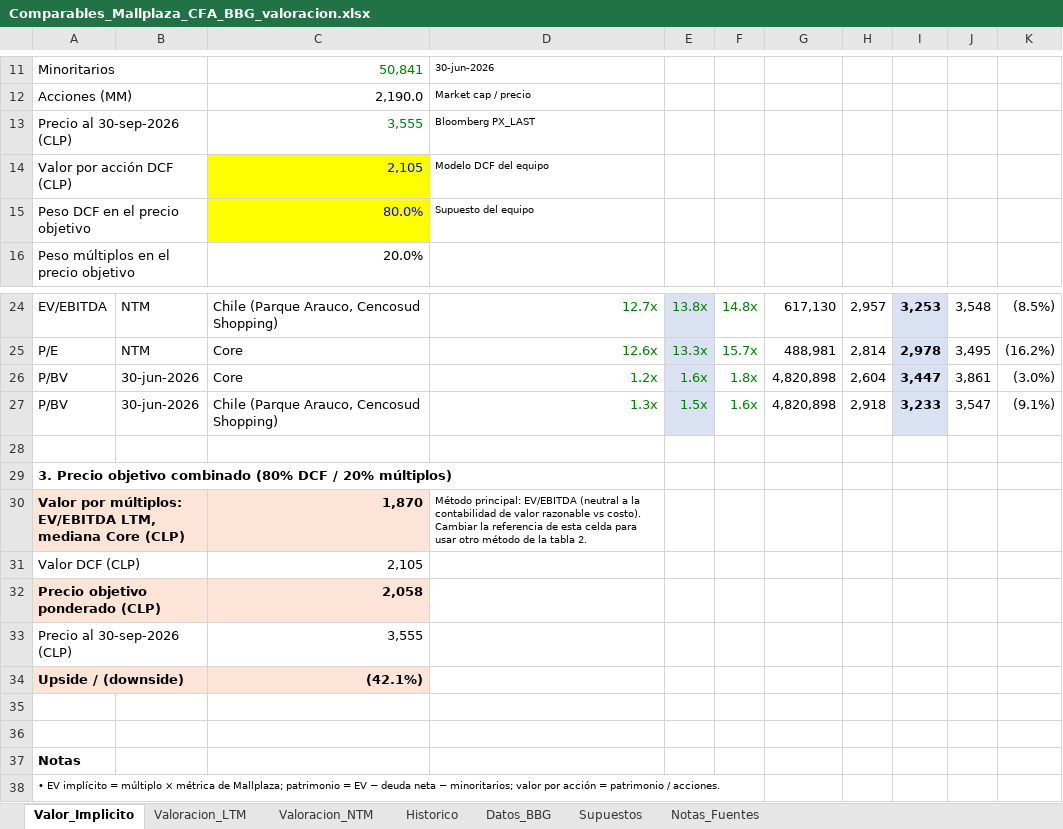
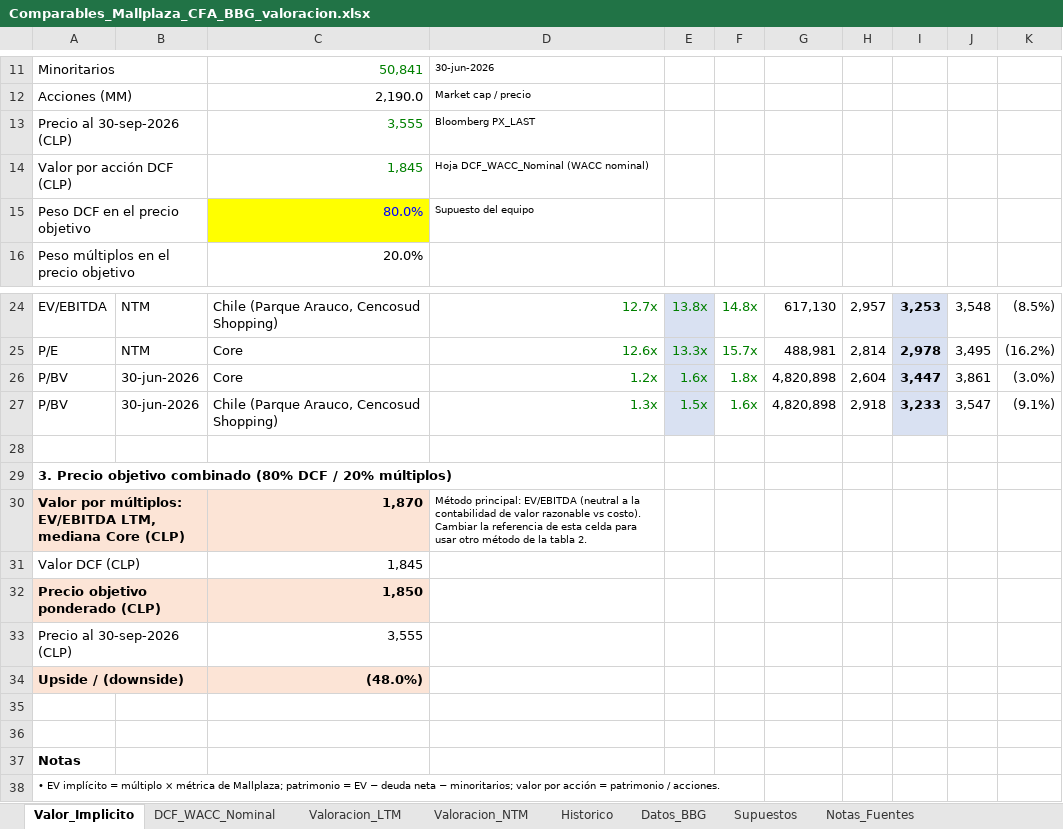
Before and after one commit to crixusvidal/Wealth-managment-software, an Excel workbook: valoracion/Comparables_Mallplaza_CFA_BBG_valoracion.xlsx, sheet Valor_Implicito, drawn as a sheet; only a part is shown, gaps mark what is left out; values as stored, in another font and other column widths than the file's, no borders; the diff names each change by its address in the sheet, - before the commit and + after, or states it on an @@ line.

```diff
--- a/valoracion/Comparables_Mallplaza_CFA_BBG_valoracion.xlsx (sheet Valor_Implicito)
+++ b/valoracion/Comparables_Mallplaza_CFA_BBG_valoracion.xlsx (sheet Valor_Implicito)
+sheet tab: DCF_WACC_Nominal
-C14: 2,105
+C14: 1,845
@@ C14 fill: #FFFF00 → none, text colour: #0000FF → #008000 @@
-D14: Modelo DCF del equipo
+D14: Hoja DCF_WACC_Nominal (WACC nominal)
-C31: 2,105
+C31: 1,845
-C32: 2,058
+C32: 1,850
-C34: (42.1%)
+C34: (48.0%)
```
Also changed, not shown: 2 other files.
